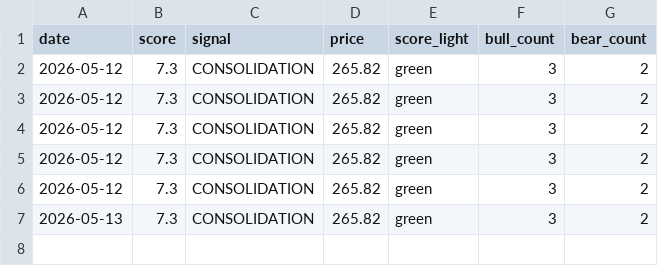
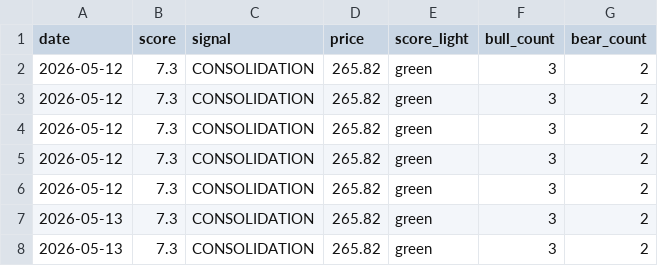
Before and after one commit to dhawanuj-lgtm/stock-watchlist-pipeline, a CSV file: data/history/AMZN.csv, drawn as a sheet.

```diff
--- a/data/history/AMZN.csv
+++ b/data/history/AMZN.csv
@@ -7 +7,2 @@ date,score,signal,price,score_light,bull_count,bear_count
 2026-05-13,7.3,CONSOLIDATION,265.82,green,3,2
+2026-05-13,7.3,CONSOLIDATION,265.82,green,3,2
```
Also changed, not shown: data/history/BMNR.csv, data/history/CCJ.csv, 33 other files.
